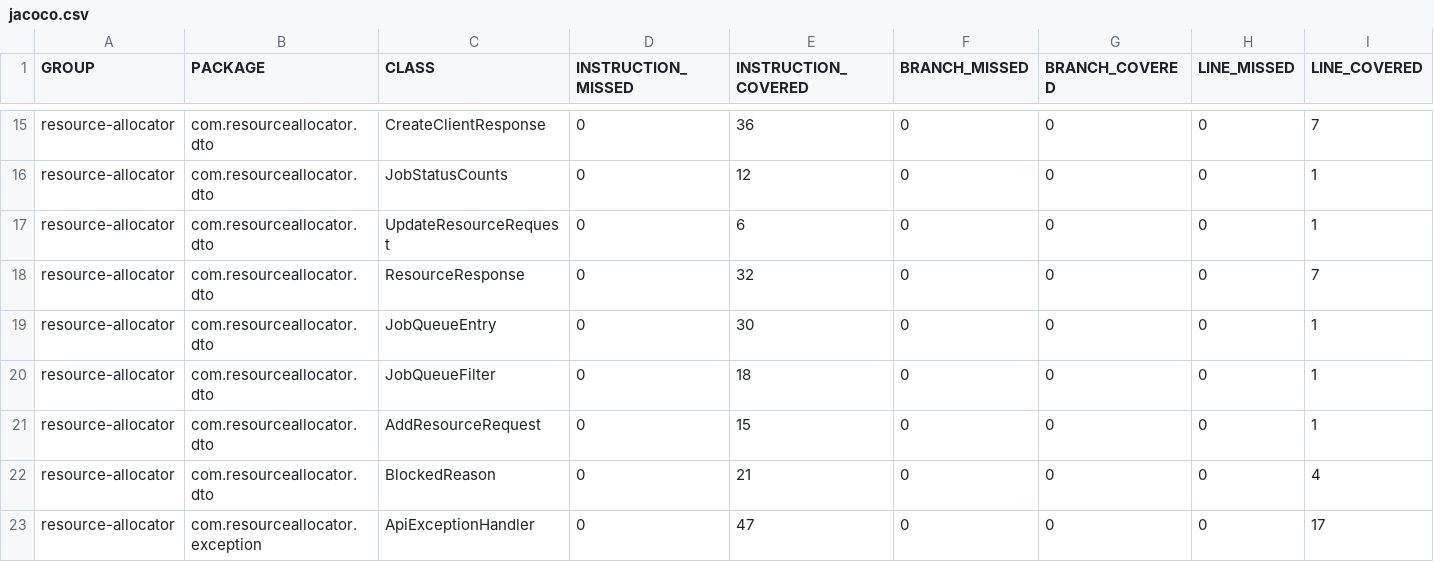
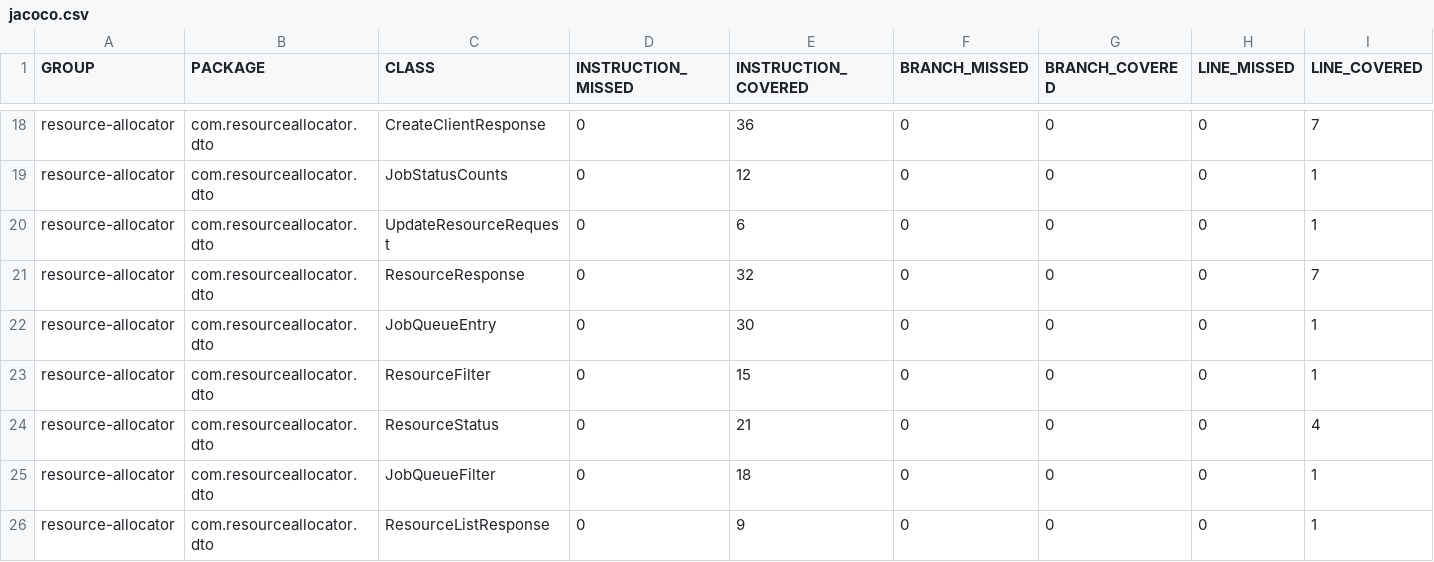
Before and after one commit to pranmod01/4156-dream-team, a CSV file: reports/jacoco/jacoco.csv, drawn as a sheet; only a part is shown, gaps mark what is left out; the shorter side is filled out with more unchanged rows; rows hold the shown columns only; the diff covers the shown part only; the diff names each change by its address in the sheet, - before the commit and + after, or states it on an @@ line.

Commit message:
Refresh reports and finalize docs for release
- Refresh JaCoCo, Checkstyle, and PMD reports from main: 134 tests
  pass, both style checkers clean, 93.8% branch coverage.
- README: note that GET /resources runs the dispatcher; update the
  coverage number.
- AI_USAGE.md: record that Nick used no AI tools; finalize token
  counts for the 2026-10-26 session.

```diff
--- a/reports/jacoco/jacoco.csv
+++ b/reports/jacoco/jacoco.csv
+row 23: resource-allocator | com.resourceallocator.dto | ResourceFilter | 0 | 15 | 0 | 0 | 0 | 1
+row 24: resource-allocator | com.resourceallocator.dto | ResourceStatus | 0 | 21 | 0 | 0 | 0 | 4
+row 26: resource-allocator | com.resourceallocator.dto | ResourceListResponse | 0 | 9 | 0 | 0 | 0 | 1
```
Also changed, not shown: 5 added rows and 14 edited cells elsewhere in this file, 39 other files.
